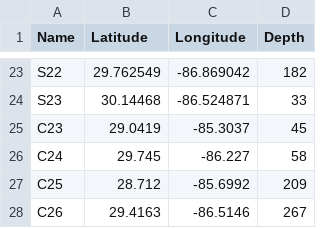
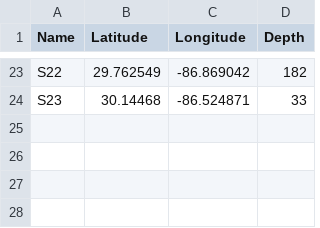
Before and after one commit to marinebon/mbon-dashboard-server, a CSV file: static_files/REACH_station_locations_vDB.csv, drawn as a sheet; only a part is shown, gaps mark what is left out; the diff names each change by its address in the sheet, - before the commit and + after, or states it on an @@ line.

Commit message:
Update REACH_station_locations_vDB.csv

```diff
--- a/static_files/REACH_station_locations_vDB.csv
+++ b/static_files/REACH_station_locations_vDB.csv
-row 25: C23 | 29.0419 | -85.3037 | 45
-row 26: C24 | 29.745 | -86.227 | 58
-row 27: C25 | 28.712 | -85.6992 | 209
-row 28: C26 | 29.4163 | -86.5146 | 267
```
